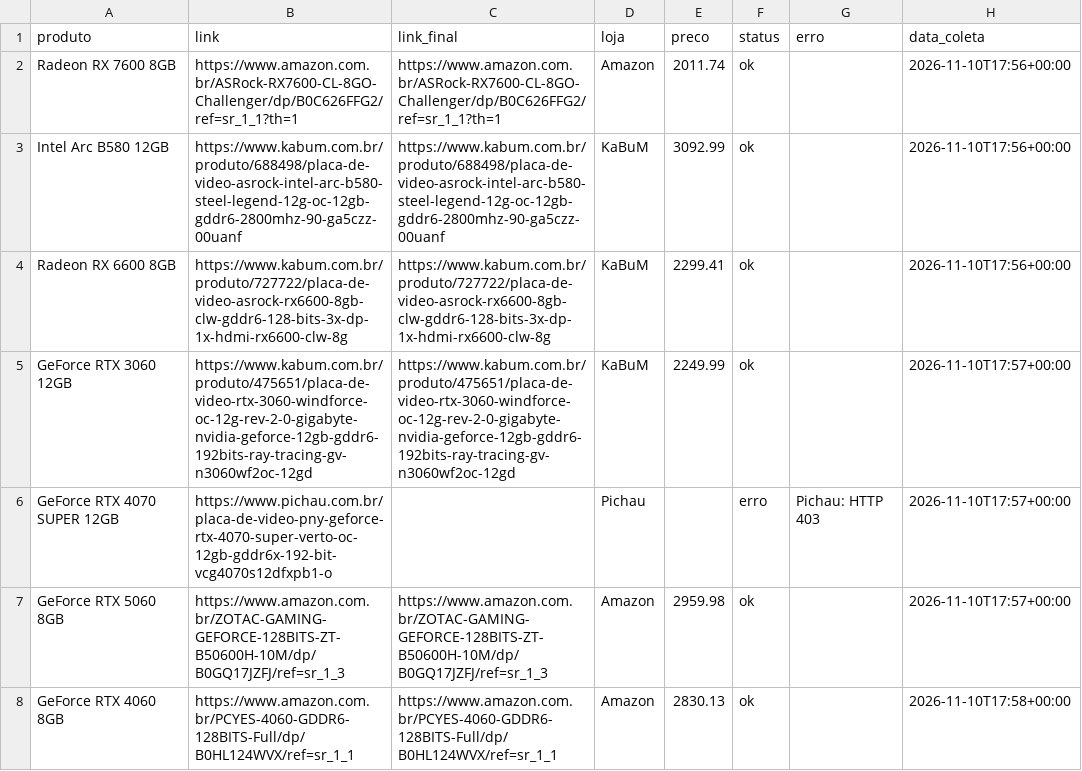
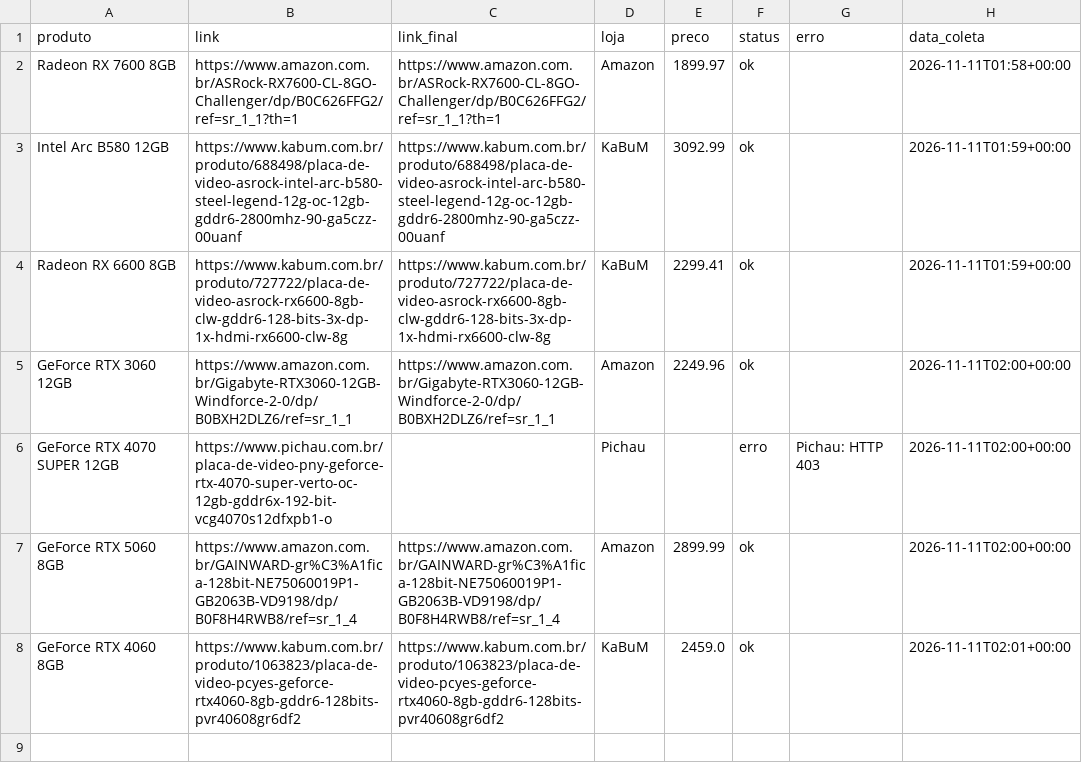
Before and after one commit to fabioconceicao22/radar-gpu-gamer-br, a CSV file: data/precos_coletados.csv, drawn as a sheet.

```diff
--- a/data/precos_coletados.csv
+++ b/data/precos_coletados.csv
@@ -1,8 +1,8 @@
 produto,link,link_final,loja,preco,status,erro,data_coleta
-Radeon RX 7600 8GB,https://www.amazon.com.br/ASRock-RX7600-CL-8GO-Challenger/dp/B0C626FFG2/ref=sr_1_1?th=1,https://www.amazon.com.br/ASRock-RX7600-CL-8GO-Challenger/dp/B0C626FFG2/ref=sr_1_1?th=1,Amazon,2011.74,ok,,2026-11-10T17:56+00:00
-Intel Arc B580 12GB,https://www.kabum.com.br/produto/688498/placa-de-video-asrock-intel-arc-b580-steel-legend-12g-oc-12gb-gddr6-2800mhz-90-ga5czz-00uanf,https://www.kabum.com.br/produto/688498/placa-de-video-asrock-intel-arc-b580-steel-legend-12g-oc-12gb-gddr6-2800mhz-90-ga5czz-00uanf,KaBuM,3092.99,ok,,2026-11-10T17:56+00:00
-Radeon RX 6600 8GB,https://www.kabum.com.br/produto/727722/placa-de-video-asrock-rx6600-8gb-clw-gddr6-128-bits-3x-dp-1x-hdmi-rx6600-clw-8g,https://www.kabum.com.br/produto/727722/placa-de-video-asrock-rx6600-8gb-clw-gddr6-128-bits-3x-dp-1x-hdmi-rx6600-clw-8g,KaBuM,2299.41,ok,,2026-11-10T17:56+00:00
-GeForce RTX 3060 12GB,https://www.kabum.com.br/produto/475651/placa-de-video-rtx-3060-windforce-oc-12g-rev-2-0-gigabyte-nvidia-geforce-12gb-gddr6-192bits-ray-tracing-gv-n3060wf2oc-12gd,https://www.kabum.com.br/produto/475651/placa-de-video-rtx-3060-windforce-oc-12g-rev-2-0-gigabyte-nvidia-geforce-12gb-gddr6-192bits-ray-tracing-gv-n3060wf2oc-12gd,KaBuM,2249.99,ok,,2026-11-10T17:57+00:00
-GeForce RTX 4070 SUPER 12GB,https://www.pichau.com.br/placa-de-video-pny-geforce-rtx-4070-super-verto-oc-12gb-gddr6x-192-bit-vcg4070s12dfxpb1-o,,Pichau,,erro,Pichau: HTTP 403,2026-11-10T17:57+00:00
-GeForce RTX 5060 8GB,https://www.amazon.com.br/ZOTAC-GAMING-GEFORCE-128BITS-ZT-B50600H-10M/dp/B0GQ17JZFJ/ref=sr_1_3,https://www.amazon.com.br/ZOTAC-GAMING-GEFORCE-128BITS-ZT-B50600H-10M/dp/B0GQ17JZFJ/ref=sr_1_3,Amazon,2959.98,ok,,2026-11-10T17:57+00:00
-GeForce RTX 4060 8GB,https://www.amazon.com.br/PCYES-4060-GDDR6-128BITS-Full/dp/B0HL124WVX/ref=sr_1_1,https://www.amazon.com.br/PCYES-4060-GDDR6-128BITS-Full/dp/B0HL124WVX/ref=sr_1_1,Amazon,2830.13,ok,,2026-11-10T17:58+00:00
+Radeon RX 7600 8GB,https://www.amazon.com.br/ASRock-RX7600-CL-8GO-Challenger/dp/B0C626FFG2/ref=sr_1_1?th=1,https://www.amazon.com.br/ASRock-RX7600-CL-8GO-Challenger/dp/B0C626FFG2/ref=sr_1_1?th=1,Amazon,1899.97,ok,,2026-11-11T01:58+00:00
+Intel Arc B580 12GB,https://www.kabum.com.br/produto/688498/placa-de-video-asrock-intel-arc-b580-steel-legend-12g-oc-12gb-gddr6-2800mhz-90-ga5czz-00uanf,https://www.kabum.com.br/produto/688498/placa-de-video-asrock-intel-arc-b580-steel-legend-12g-oc-12gb-gddr6-2800mhz-90-ga5czz-00uanf,KaBuM,3092.99,ok,,2026-11-11T01:59+00:00
+Radeon RX 6600 8GB,https://www.kabum.com.br/produto/727722/placa-de-video-asrock-rx6600-8gb-clw-gddr6-128-bits-3x-dp-1x-hdmi-rx6600-clw-8g,https://www.kabum.com.br/produto/727722/placa-de-video-asrock-rx6600-8gb-clw-gddr6-128-bits-3x-dp-1x-hdmi-rx6600-clw-8g,KaBuM,2299.41,ok,,2026-11-11T01:59+00:00
+GeForce RTX 3060 12GB,https://www.amazon.com.br/Gigabyte-RTX3060-12GB-Windforce-2-0/dp/B0BXH2DLZ6/ref=sr_1_1,https://www.amazon.com.br/Gigabyte-RTX3060-12GB-Windforce-2-0/dp/B0BXH2DLZ6/ref=sr_1_1,Amazon,2249.96,ok,,2026-11-11T02:00+00:00
+GeForce RTX 4070 SUPER 12GB,https://www.pichau.com.br/placa-de-video-pny-geforce-rtx-4070-super-verto-oc-12gb-gddr6x-192-bit-vcg4070s12dfxpb1-o,,Pichau,,erro,Pichau: HTTP 403,2026-11-11T02:00+00:00
+GeForce RTX 5060 8GB,https://www.amazon.com.br/GAINWARD-gr%C3%A1fica-128bit-NE75060019P1-GB2063B-VD9198/dp/B0F8H4RWB8/ref=sr_1_4,https://www.amazon.com.br/GAINWARD-gr%C3%A1fica-128bit-NE75060019P1-GB2063B-VD9198/dp/B0F8H4RWB8/ref=sr_1_4,Amazon,2899.99,ok,,2026-11-11T02:00+00:00
+GeForce RTX 4060 8GB,https://www.kabum.com.br/produto/1063823/placa-de-video-pcyes-geforce-rtx4060-8gb-gddr6-128bits-pvr40608gr6df2,https://www.kabum.com.br/produto/1063823/placa-de-video-pcyes-geforce-rtx4060-8gb-gddr6-128bits-pvr40608gr6df2,KaBuM,2459.0,ok,,2026-11-11T02:01+00:00
```
